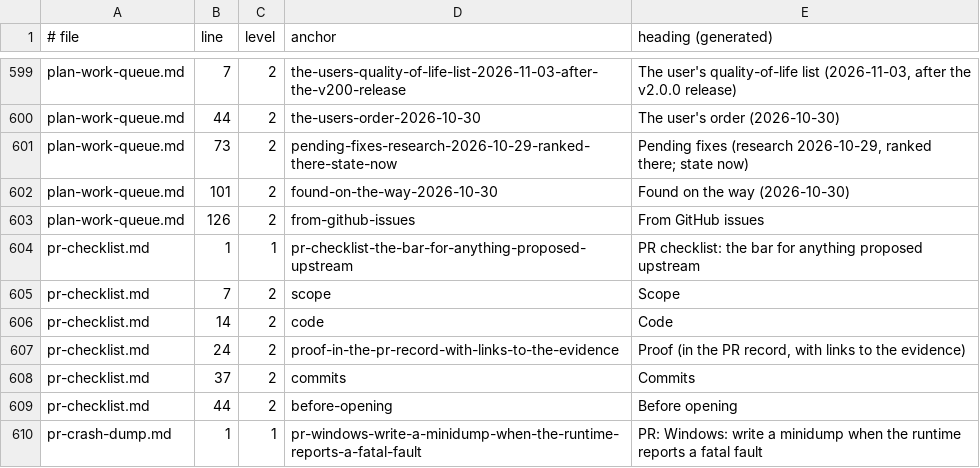
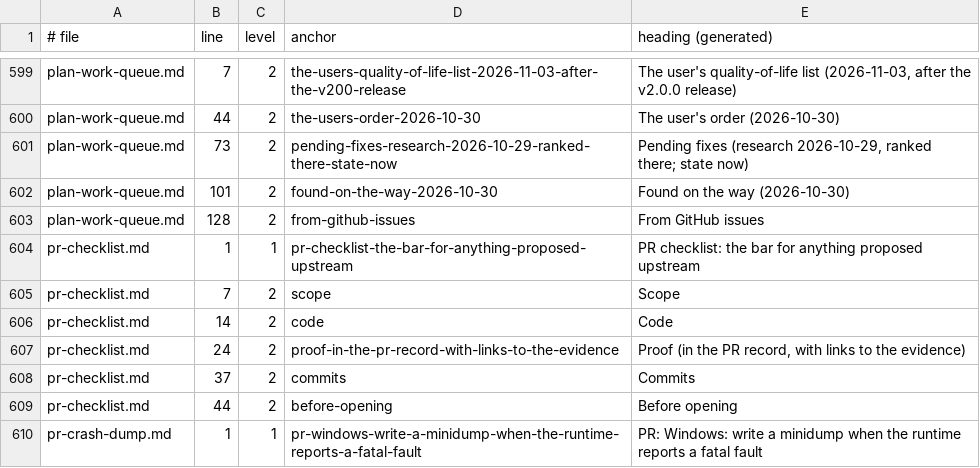
Before and after one commit to BevelTipDrip/medievil_2019_pc_port, a TSV file: research/patches/_facts/headings.tsv, drawn as a sheet; only a part is shown, gaps mark what is left out.

```diff
--- a/research/patches/_facts/headings.tsv
+++ b/research/patches/_facts/headings.tsv
@@ -602,3 +602,3 @@ plan-work-queue.md	73	2	pending-fixes-research-2026-10-29-ranked-there-state-now
 plan-work-queue.md	101	2	found-on-the-way-2026-10-30	Found on the way (2026-10-30)
-plan-work-queue.md	126	2	from-github-issues	From GitHub issues
+plan-work-queue.md	128	2	from-github-issues	From GitHub issues
 pr-checklist.md	1	1	pr-checklist-the-bar-for-anything-proposed-upstream	PR checklist: the bar for anything proposed upstream
```
Also changed, not shown: research/patches/_facts/commits.tsv, 1 other file.
